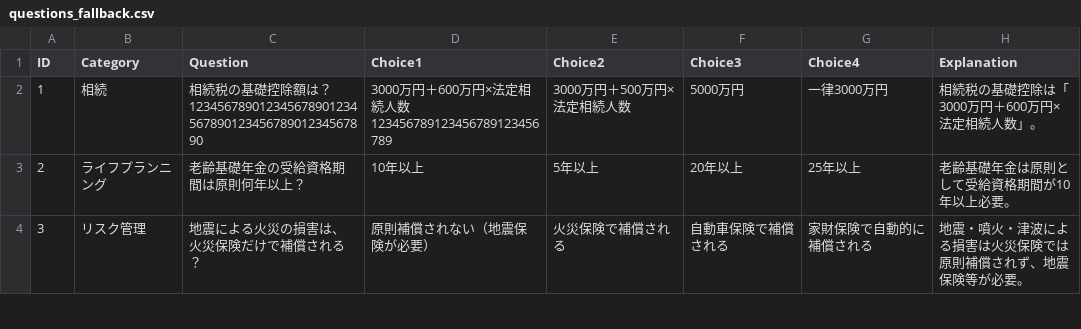
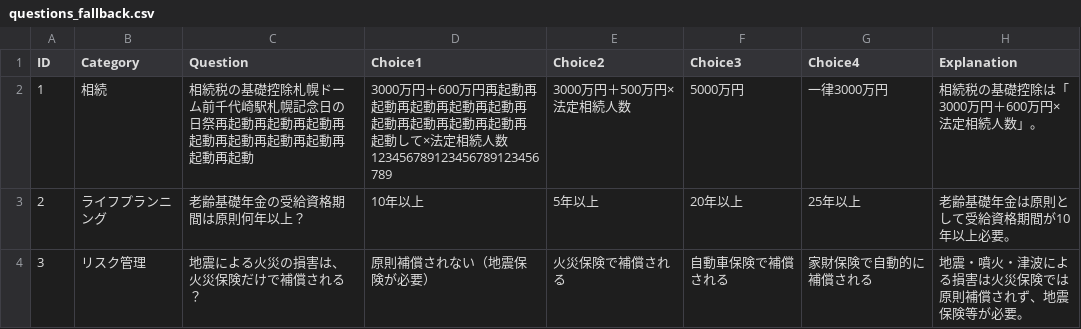
Before and after one commit to porihuru/LearnJS, a CSV file: questions_fallback.csv, drawn as a sheet; only a part is shown.

Commit message:
questions_fallback.csv を更新

```diff
--- a/questions_fallback.csv
+++ b/questions_fallback.csv
@@ -1,3 +1,3 @@
 ID,Category,Question,Choice1,Choice2,Choice3,Choice4,Explanation
-1,相続,相続税の基礎控除額は？12345678901234567890123456789012345678901234567890,3000万円＋600万円×法定相続人数123456789123456789123456789,3000万円＋500万円×法定相続人数,5000万円,一律3000万円,相続税の基礎控除は「3000万円＋600万円×法定相続人数」。
+1,相続,相続税の基礎控除札幌ドーム前千代崎駅札幌記念日の日祭再起動再起動再起動再起動再起動再起動再起動再起動再起動,3000万円＋600万円再起動再起動再起動再起動再起動再起動再起動再起動再起動再起動して×法定相続人数123456789123456789123456789,3000万円＋500万円×法定相続人数,5000万円,一律3000万円,相続税の基礎控除は「3000万円＋600万円×法定相続人数」。
 2,ライフプランニング,老齢基礎年金の受給資格期間は原則何年以上？,10年以上,5年以上,20年以上,25年以上,老齢基礎年金は原則として受給資格期間が10年以上必要。
```
